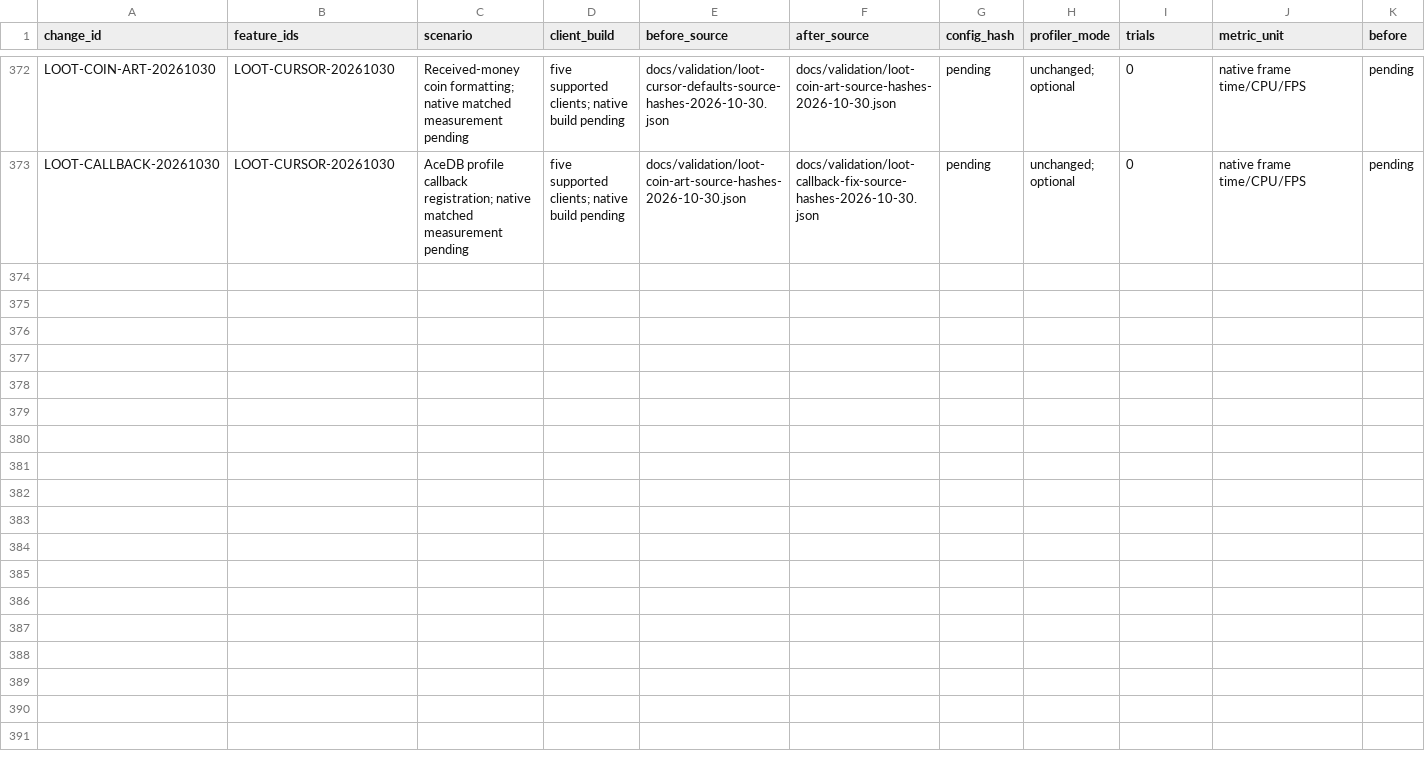
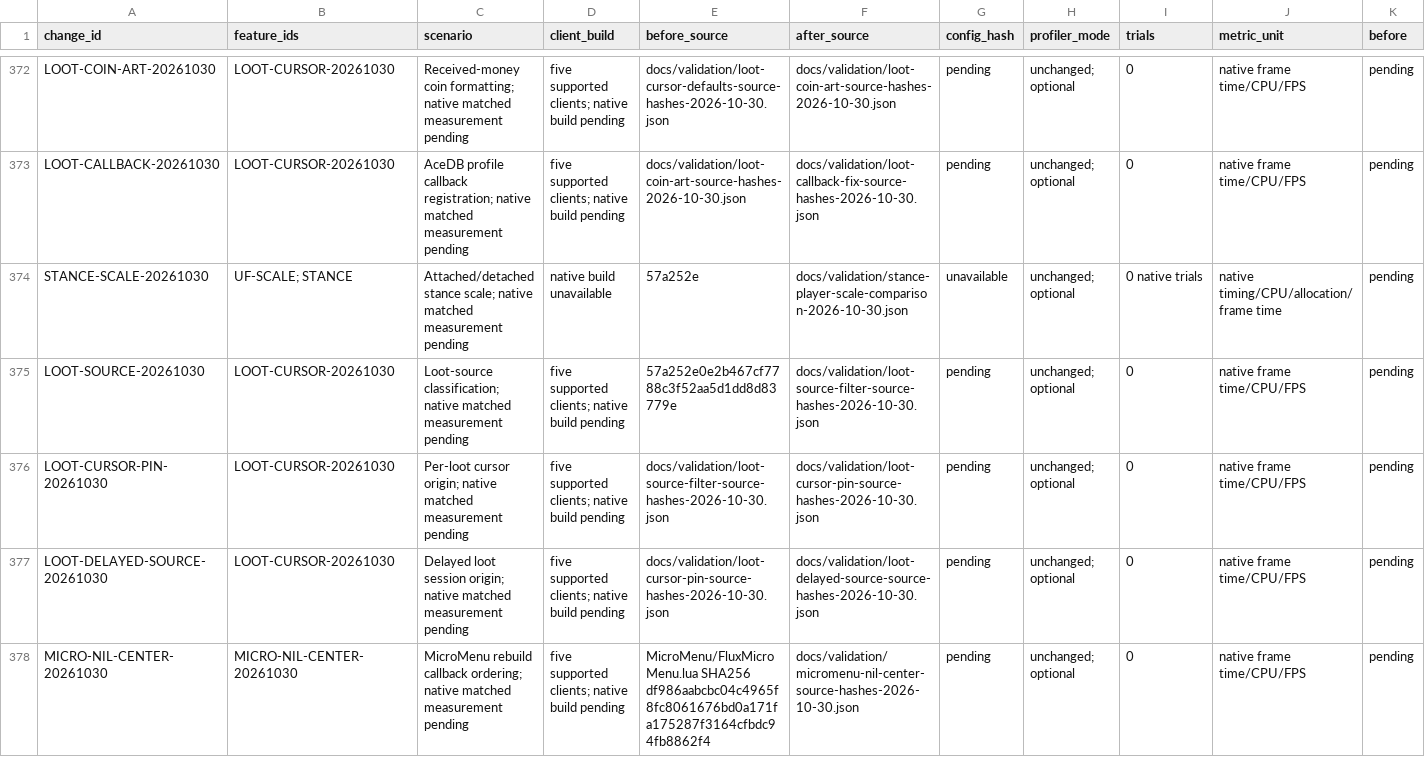
Before and after one commit to DoctorFlux/FluxUI, a CSV file: docs/PERFORMANCE_RESULTS.csv, drawn as a sheet; only a part is shown, gaps mark what is left out; rows hold the shown columns only; the diff names each change by its address in the sheet, - before the commit and + after, or states it on an @@ line.

```diff
--- a/docs/PERFORMANCE_RESULTS.csv
+++ b/docs/PERFORMANCE_RESULTS.csv
+row 374: STANCE-SCALE-20261030 | UF-SCALE; STANCE | Attached/detached stance scale; native matched measurement pending | native build unavailable | 57a252e | docs/validation/stance-player-scale-comparison-2026-10-30.json | unavailable | unchanged; optional | 0 native trials | native timing/CPU/allocation/frame time | pending
+row 375: LOOT-SOURCE-20261030 | LOOT-CURSOR-20261030 | Loot-source classification; native matched measurement pending | five supported clients; native build pending | 57a252e0e2b467cf7788c3f52aa5d1dd8d83779e | docs/validation/loot-source-filter-source-hashes-2026-10-30.json | pending | unchanged; optional | 0 | native frame time/CPU/FPS | pending
+row 376: LOOT-CURSOR-PIN-20261030 | LOOT-CURSOR-20261030 | Per-loot cursor origin; native matched measurement pending | five supported clients; native build pending | docs/validation/loot-source-filter-source-hashes-2026-10-30.json | docs/validation/loot-cursor-pin-source-hashes-2026-10-30.json | pending | unchanged; optional | 0 | native frame time/CPU/FPS | pending
+row 377: LOOT-DELAYED-SOURCE-20261030 | LOOT-CURSOR-20261030 | Delayed loot session origin; native matched measurement pending | five supported clients; native build pending | docs/validation/loot-cursor-pin-source-hashes-2026-10-30.json | docs/validation/loot-delayed-source-source-hashes-2026-10-30.json | pending | unchanged; optional | 0 | native frame time/CPU/FPS | pending
+row 378: MICRO-NIL-CENTER-20261030 | MICRO-NIL-CENTER-20261030 | MicroMenu rebuild callback ordering; native matched measurement pending | five supported clients; native build pending | MicroMenu/FluxMicroMenu.lua SHA256 df986aabcbc04c4965f8fc8061676bd0a171fa175287f3164cfbdc94fb8862f4 | docs/validation/micromenu-nil-center-source-hashes-2026-10-30.json | pending | unchanged; optional | 0 | native frame time/CPU/FPS | pending
```
Also changed, not shown: docs/FEATURE_PARITY.csv, docs/PERFORMANCE_AUDIT.csv, 36 other files.
